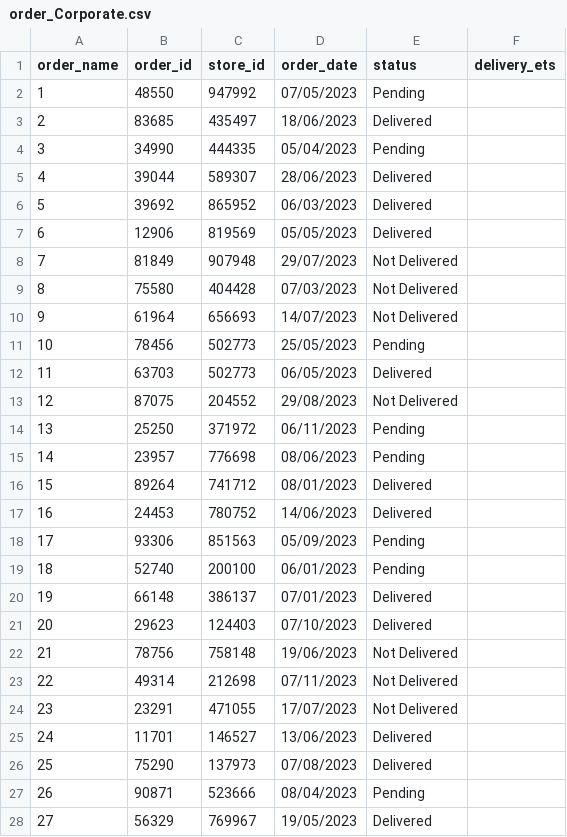
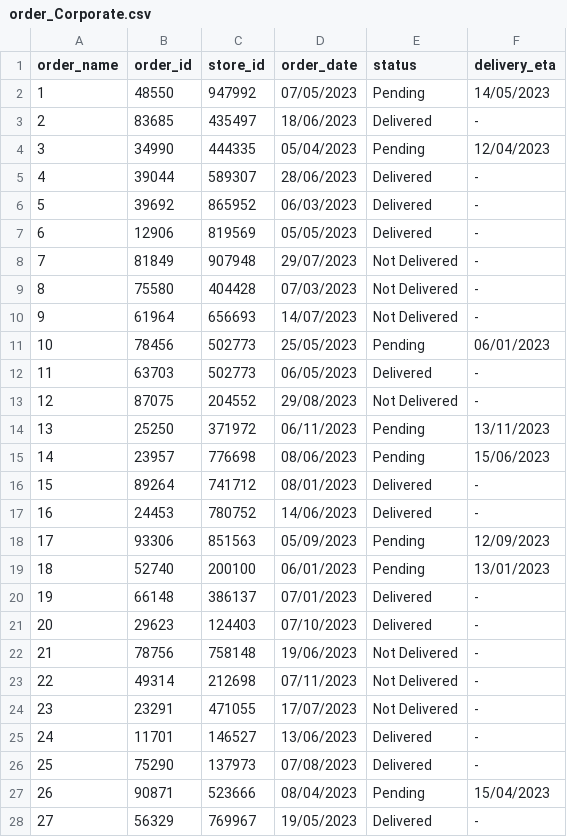
Before and after one commit to ImXirvin/database-management, a CSV file: website/src/lib/server/processed/order_Corporate.csv, drawn as a sheet; only a part is shown; the diff covers the shown part only.

```diff
--- a/website/src/lib/server/processed/order_Corporate.csv
+++ b/website/src/lib/server/processed/order_Corporate.csv
@@ -1,28 +1,28 @@
-order_name,order_id,store_id,order_date,status,delivery_ets
-1,48550,947992,07/05/2023,Pending,
-2,83685,435497,18/06/2023,Delivered,
-3,34990,444335,05/04/2023,Pending,
-4,39044,589307,28/06/2023,Delivered,
-5,39692,865952,06/03/2023,Delivered,
-6,12906,819569,05/05/2023,Delivered,
-7,81849,907948,29/07/2023,Not Delivered,
-8,75580,404428,07/03/2023,Not Delivered,
-9,61964,656693,14/07/2023,Not Delivered,
-10,78456,502773,25/05/2023,Pending,
-11,63703,502773,06/05/2023,Delivered,
-12,87075,204552,29/08/2023,Not Delivered,
-13,25250,371972,06/11/2023,Pending,
-14,23957,776698,08/06/2023,Pending,
-15,89264,741712,08/01/2023,Delivered,
-16,24453,780752,14/06/2023,Delivered,
-17,93306,851563,05/09/2023,Pending,
-18,52740,200100,06/01/2023,Pending,
-19,66148,386137,07/01/2023,Delivered,
-20,29623,124403,07/10/2023,Delivered,
-21,78756,758148,19/06/2023,Not Delivered,
-22,49314,212698,07/11/2023,Not Delivered,
-23,23291,471055,17/07/2023,Not Delivered,
-24,11701,146527,13/06/2023,Delivered,
-25,75290,137973,07/08/2023,Delivered,
-26,90871,523666,08/04/2023,Pending,
-27,56329,769967,19/05/2023,Delivered,
+order_name,order_id,store_id,order_date,status,delivery_eta
+1,48550,947992,07/05/2023,Pending,14/05/2023
+2,83685,435497,18/06/2023,Delivered,-
+3,34990,444335,05/04/2023,Pending,12/04/2023
+4,39044,589307,28/06/2023,Delivered,-
+5,39692,865952,06/03/2023,Delivered,-
+6,12906,819569,05/05/2023,Delivered,-
+7,81849,907948,29/07/2023,Not Delivered,-
+8,75580,404428,07/03/2023,Not Delivered,-
+9,61964,656693,14/07/2023,Not Delivered,-
+10,78456,502773,25/05/2023,Pending,06/01/2023
+11,63703,502773,06/05/2023,Delivered,-
+12,87075,204552,29/08/2023,Not Delivered,-
+13,25250,371972,06/11/2023,Pending,13/11/2023
+14,23957,776698,08/06/2023,Pending,15/06/2023
+15,89264,741712,08/01/2023,Delivered,-
+16,24453,780752,14/06/2023,Delivered,-
+17,93306,851563,05/09/2023,Pending,12/09/2023
+18,52740,200100,06/01/2023,Pending,13/01/2023
+19,66148,386137,07/01/2023,Delivered,-
+20,29623,124403,07/10/2023,Delivered,-
+21,78756,758148,19/06/2023,Not Delivered,-
+22,49314,212698,07/11/2023,Not Delivered,-
+23,23291,471055,17/07/2023,Not Delivered,-
+24,11701,146527,13/06/2023,Delivered,-
+25,75290,137973,07/08/2023,Delivered,-
+26,90871,523666,08/04/2023,Pending,15/04/2023
+27,56329,769967,19/05/2023,Delivered,-
```
Also changed, not shown: 23 edited cells elsewhere in this file, website/src/lib/server/processed/staff_Corporate.csv, website/src/lib/server/staff.csv, 13 other files.
